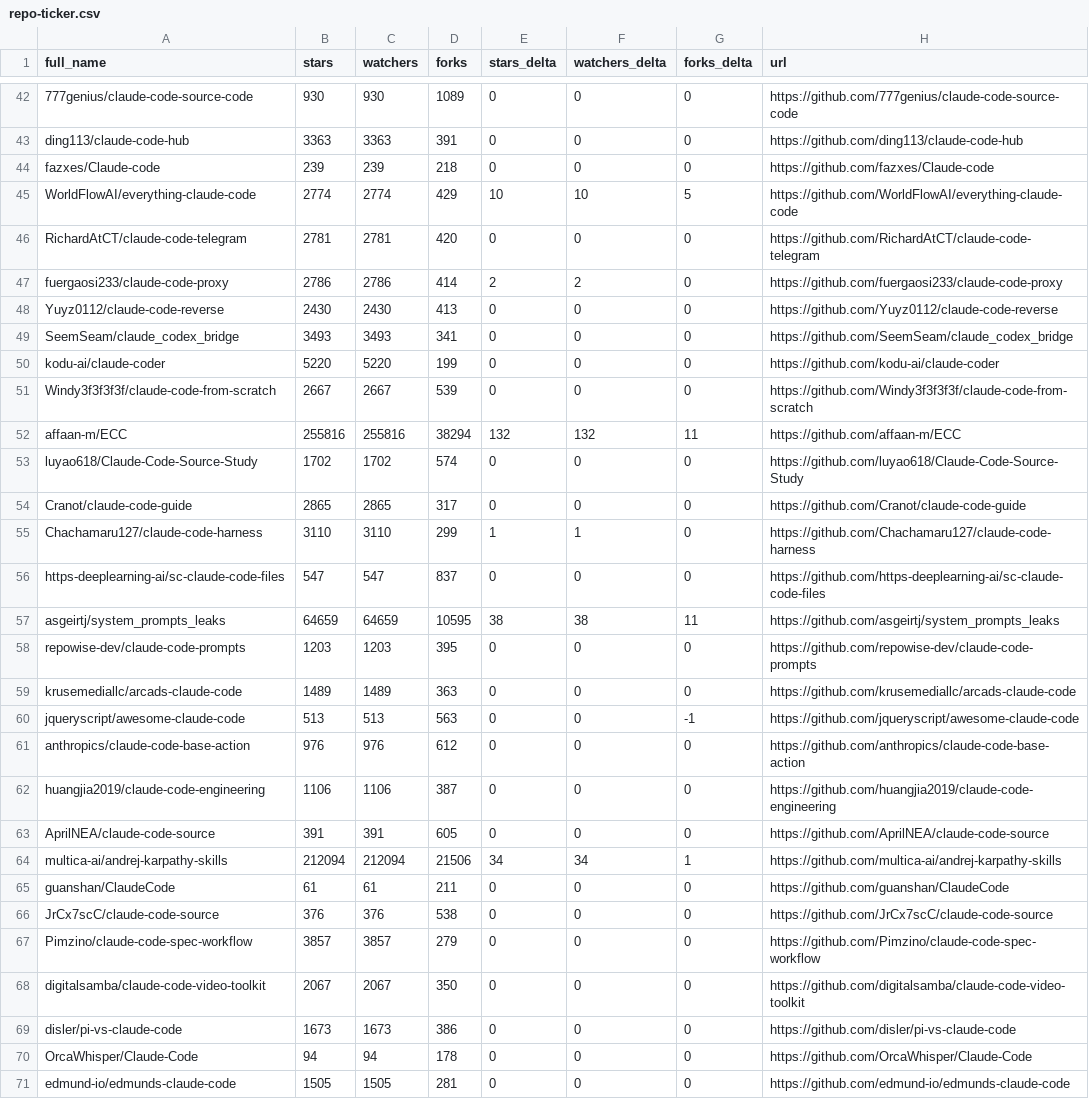
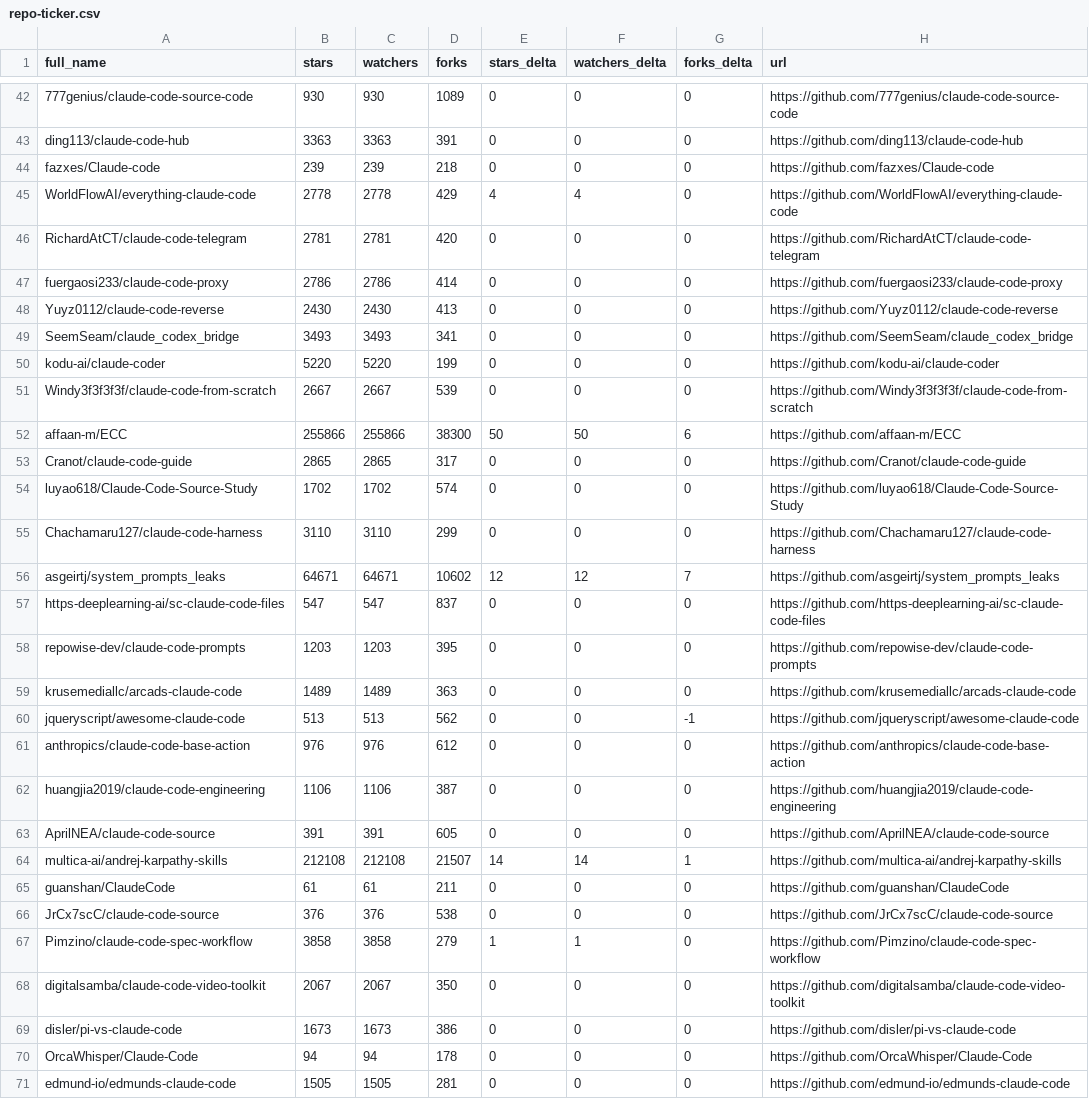
Before and after one commit to teodororo/awesome-claude-code, a CSV file: data/repo-ticker.csv, drawn as a sheet; only a part is shown, gaps mark what is left out; the diff covers the shown part only.

```diff
--- a/data/repo-ticker.csv
+++ b/data/repo-ticker.csv
@@ -44,5 +44,5 @@ ding113/claude-code-hub,3363,3363,391,0,0,0,https://github.com/ding113/claude-co
 fazxes/Claude-code,239,239,218,0,0,0,https://github.com/fazxes/Claude-code
-WorldFlowAI/everything-claude-code,2774,2774,429,10,10,5,https://github.com/WorldFlowAI/everything-claude-code
+WorldFlowAI/everything-claude-code,2778,2778,429,4,4,0,https://github.com/WorldFlowAI/everything-claude-code
 RichardAtCT/claude-code-telegram,2781,2781,420,0,0,0,https://github.com/RichardAtCT/claude-code-telegram
-fuergaosi233/claude-code-proxy,2786,2786,414,2,2,0,https://github.com/fuergaosi233/claude-code-proxy
+fuergaosi233/claude-code-proxy,2786,2786,414,0,0,0,https://github.com/fuergaosi233/claude-code-proxy
 Yuyz0112/claude-code-reverse,2430,2430,413,0,0,0,https://github.com/Yuyz0112/claude-code-reverse
@@ -51,11 +51,11 @@ kodu-ai/claude-coder,5220,5220,199,0,0,0,https://github.com/kodu-ai/claude-coder
 Windy3f3f3f3f/claude-code-from-scratch,2667,2667,539,0,0,0,https://github.com/Windy3f3f3f3f/claude-code-from-scratch
-affaan-m/ECC,255816,255816,38294,132,132,11,https://github.com/affaan-m/ECC
+affaan-m/ECC,255866,255866,38300,50,50,6,https://github.com/affaan-m/ECC
+Cranot/claude-code-guide,2865,2865,317,0,0,0,https://github.com/Cranot/claude-code-guide
 luyao618/Claude-Code-Source-Study,1702,1702,574,0,0,0,https://github.com/luyao618/Claude-Code-Source-Study
-Cranot/claude-code-guide,2865,2865,317,0,0,0,https://github.com/Cranot/claude-code-guide
-Chachamaru127/claude-code-harness,3110,3110,299,1,1,0,https://github.com/Chachamaru127/claude-code-harness
+Chachamaru127/claude-code-harness,3110,3110,299,0,0,0,https://github.com/Chachamaru127/claude-code-harness
+asgeirtj/system_prompts_leaks,64671,64671,10602,12,12,7,https://github.com/asgeirtj/system_prompts_leaks
 https-deeplearning-ai/sc-claude-code-files,547,547,837,0,0,0,https://github.com/https-deeplearning-ai/sc-claude-code-files
-asgeirtj/system_prompts_leaks,64659,64659,10595,38,38,11,https://github.com/asgeirtj/system_prompts_leaks
 repowise-dev/claude-code-prompts,1203,1203,395,0,0,0,https://github.com/repowise-dev/claude-code-prompts
 krusemediallc/arcads-claude-code,1489,1489,363,0,0,0,https://github.com/krusemediallc/arcads-claude-code
-jqueryscript/awesome-claude-code,513,513,563,0,0,-1,https://github.com/jqueryscript/awesome-claude-code
+jqueryscript/awesome-claude-code,513,513,562,0,0,-1,https://github.com/jqueryscript/awesome-claude-code
 anthropics/claude-code-base-action,976,976,612,0,0,0,https://github.com/anthropics/claude-code-base-action
@@ -63,6 +63,6 @@ huangjia2019/claude-code-engineering,1106,1106,387,0,0,0,https://github.com/huan
 AprilNEA/claude-code-source,391,391,605,0,0,0,https://github.com/AprilNEA/claude-code-source
-multica-ai/andrej-karpathy-skills,212094,212094,21506,34,34,1,https://github.com/multica-ai/andrej-karpathy-skills
+multica-ai/andrej-karpathy-skills,212108,212108,21507,14,14,1,https://github.com/multica-ai/andrej-karpathy-skills
 guanshan/ClaudeCode,61,61,211,0,0,0,https://github.com/guanshan/ClaudeCode
 JrCx7scC/claude-code-source,376,376,538,0,0,0,https://github.com/JrCx7scC/claude-code-source
-Pimzino/claude-code-spec-workflow,3857,3857,279,0,0,0,https://github.com/Pimzino/claude-code-spec-workflow
+Pimzino/claude-code-spec-workflow,3858,3858,279,1,1,0,https://github.com/Pimzino/claude-code-spec-workflow
 digitalsamba/claude-code-video-toolkit,2067,2067,350,0,0,0,https://github.com/digitalsamba/claude-code-video-toolkit
```
Also changed, not shown: 1 added row, 1 removed row, 1 moved row and 76 edited cells elsewhere in this file, 4 other files.
